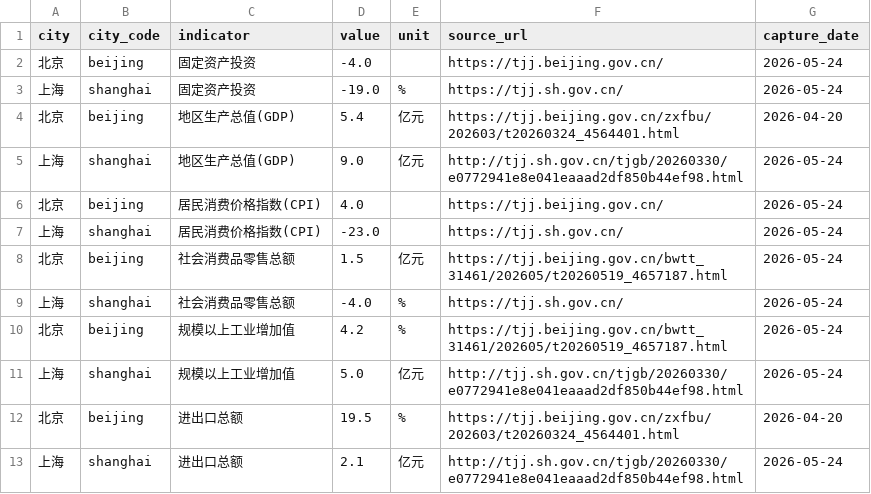
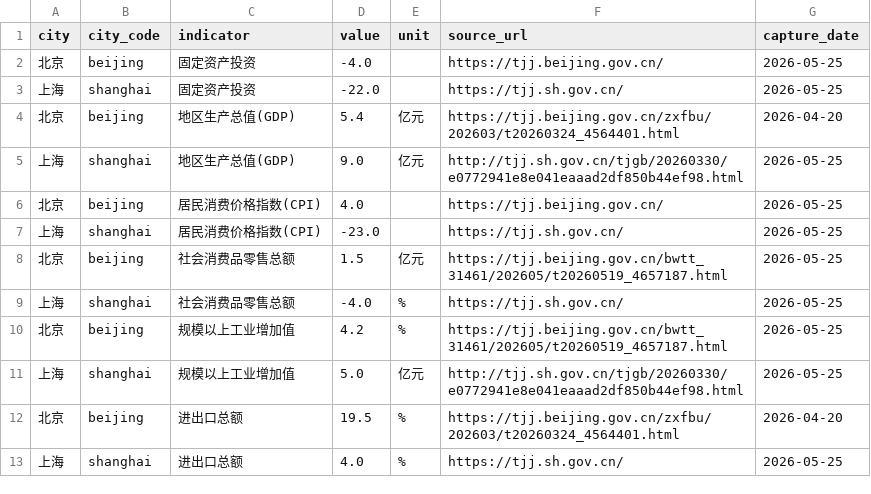
Before and after one commit to verymark/bj-sh-dashboard, a CSV file: data/latest_metrics.csv, drawn as a sheet.

```diff
--- a/data/latest_metrics.csv
+++ b/data/latest_metrics.csv
@@ -1,13 +1,13 @@
 city,city_code,indicator,value,unit,source_url,capture_date
-北京,beijing,固定资产投资,-4.0,,https://tjj.beijing.gov.cn/,2026-05-24
-上海,shanghai,固定资产投资,-19.0,%,https://tjj.sh.gov.cn/,2026-05-24
+北京,beijing,固定资产投资,-4.0,,https://tjj.beijing.gov.cn/,2026-05-25
+上海,shanghai,固定资产投资,-22.0,,https://tjj.sh.gov.cn/,2026-05-25
 北京,beijing,地区生产总值(GDP),5.4,亿元,https://tjj.beijing.gov.cn/zxfbu/202603/t20260324_4564401.html,2026-04-20
-上海,shanghai,地区生产总值(GDP),9.0,亿元,http://tjj.sh.gov.cn/tjgb/20260330/e0772941e8e041eaaad2df850b44ef98.html,2026-05-24
-北京,beijing,居民消费价格指数(CPI),4.0,,https://tjj.beijing.gov.cn/,2026-05-24
-上海,shanghai,居民消费价格指数(CPI),-23.0,,https://tjj.sh.gov.cn/,2026-05-24
-北京,beijing,社会消费品零售总额,1.5,亿元,https://tjj.beijing.gov.cn/bwtt_31461/202605/t20260519_4657187.html,2026-05-24
-上海,shanghai,社会消费品零售总额,-4.0,%,https://tjj.sh.gov.cn/,2026-05-24
-北京,beijing,规模以上工业增加值,4.2,%,https://tjj.beijing.gov.cn/bwtt_31461/202605/t20260519_4657187.html,2026-05-24
-上海,shanghai,规模以上工业增加值,5.0,亿元,http://tjj.sh.gov.cn/tjgb/20260330/e0772941e8e041eaaad2df850b44ef98.html,2026-05-24
+上海,shanghai,地区生产总值(GDP),9.0,亿元,http://tjj.sh.gov.cn/tjgb/20260330/e0772941e8e041eaaad2df850b44ef98.html,2026-05-25
+北京,beijing,居民消费价格指数(CPI),4.0,,https://tjj.beijing.gov.cn/,2026-05-25
+上海,shanghai,居民消费价格指数(CPI),-23.0,,https://tjj.sh.gov.cn/,2026-05-25
+北京,beijing,社会消费品零售总额,1.5,亿元,https://tjj.beijing.gov.cn/bwtt_31461/202605/t20260519_4657187.html,2026-05-25
+上海,shanghai,社会消费品零售总额,-4.0,%,https://tjj.sh.gov.cn/,2026-05-25
+北京,beijing,规模以上工业增加值,4.2,%,https://tjj.beijing.gov.cn/bwtt_31461/202605/t20260519_4657187.html,2026-05-25
+上海,shanghai,规模以上工业增加值,5.0,亿元,http://tjj.sh.gov.cn/tjgb/20260330/e0772941e8e041eaaad2df850b44ef98.html,2026-05-25
 北京,beijing,进出口总额,19.5,%,https://tjj.beijing.gov.cn/zxfbu/202603/t20260324_4564401.html,2026-04-20
-上海,shanghai,进出口总额,2.1,亿元,http://tjj.sh.gov.cn/tjgb/20260330/e0772941e8e041eaaad2df850b44ef98.html,2026-05-24
+上海,shanghai,进出口总额,4.0,%,https://tjj.sh.gov.cn/,2026-05-25
```
Also changed, not shown: data/history.csv, 2 other files.
